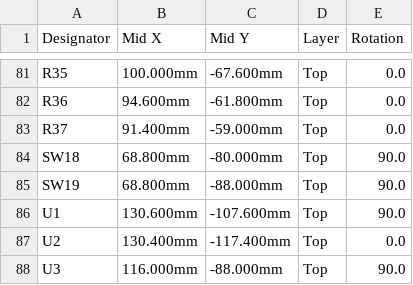
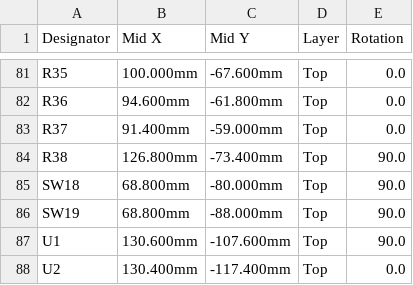
Before and after one commit to alex-berliner/mega_blastoise, a CSV file: hardware/ref_design/board/fab/battler_cpl_jlc.csv, drawn as a sheet; only a part is shown, gaps mark what is left out; the shorter side is filled out with more unchanged rows; the diff names each change by its address in the sheet, - before the commit and + after, or states it on an @@ line.

```diff
--- a/hardware/ref_design/board/fab/battler_cpl_jlc.csv
+++ b/hardware/ref_design/board/fab/battler_cpl_jlc.csv
+row 84: R38 | 126.800mm | -73.400mm | Top | 90.0
```
Also changed, not shown: hardware/ref_design/board/fab/battler_bom_jlc.csv, 45 other files.
